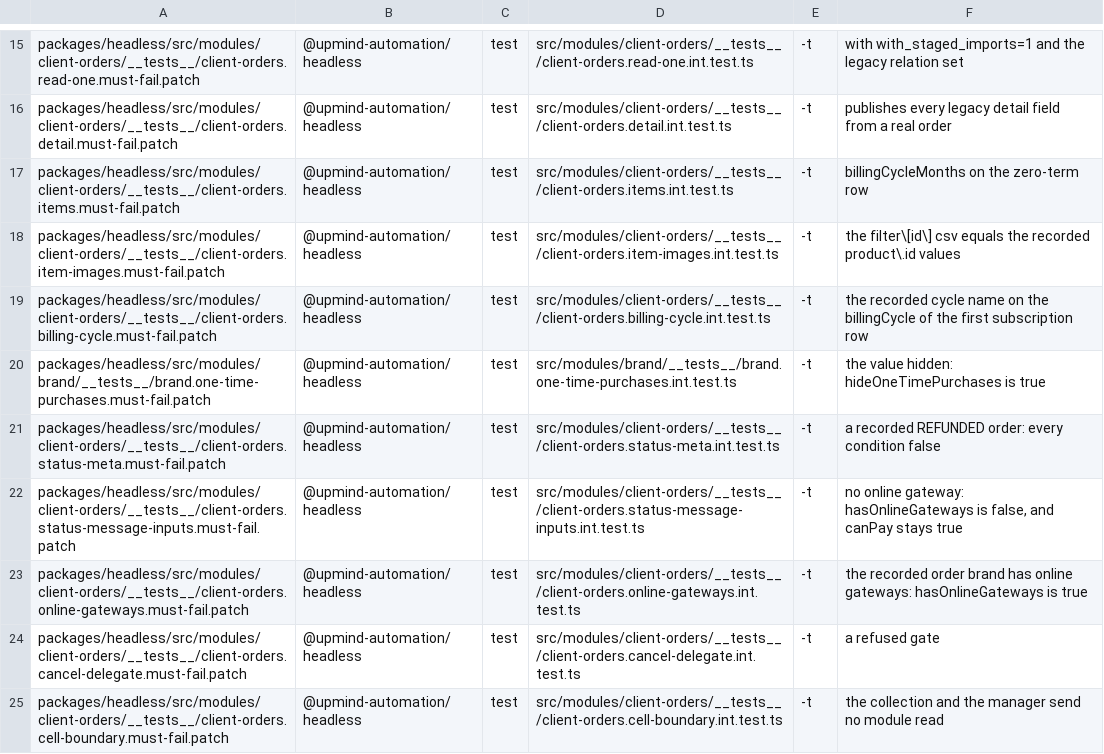
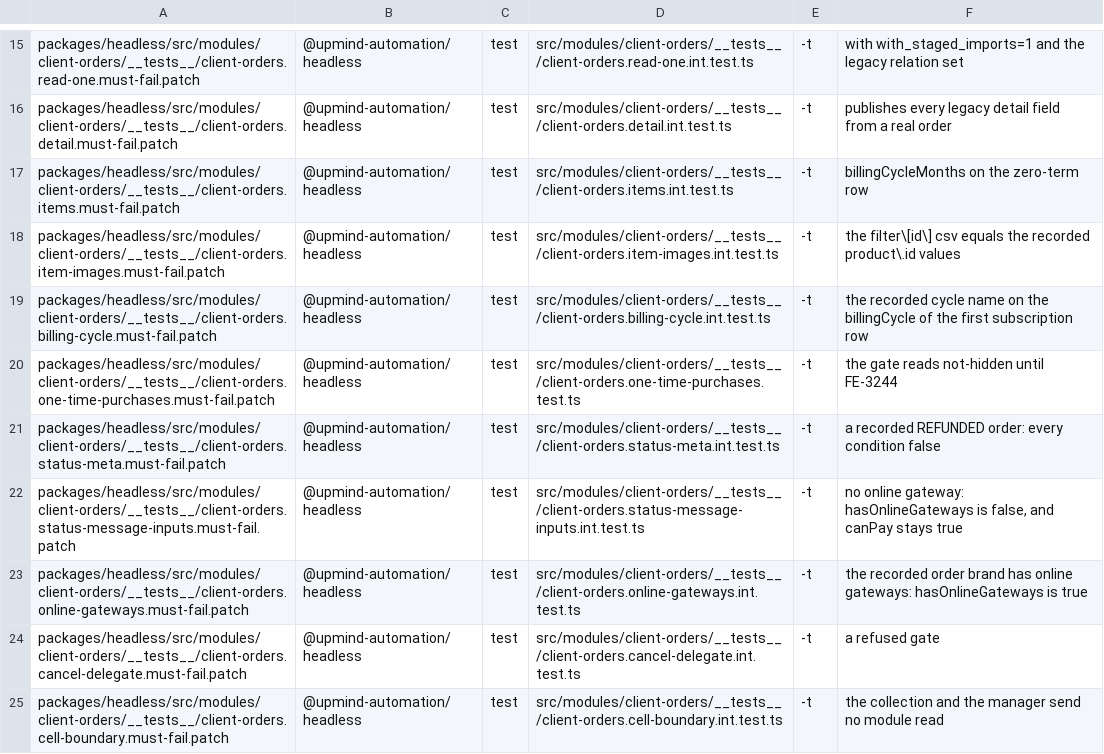
Before and after one commit to upmind/upmind-ui, a TSV file: packages/headless/src/modules/client-orders/__tests__/client-orders.controls.tsv, drawn as a sheet; only a part is shown, gaps mark what is left out.

```diff
--- a/packages/headless/src/modules/client-orders/__tests__/client-orders.controls.tsv
+++ b/packages/headless/src/modules/client-orders/__tests__/client-orders.controls.tsv
@@ -19,3 +19,3 @@ packages/headless/src/modules/client-orders/__tests__/client-orders.item-images.
 packages/headless/src/modules/client-orders/__tests__/client-orders.billing-cycle.must-fail.patch	@upmind-automation/headless	test	src/modules/client-orders/__tests__/client-orders.billing-cycle.int.test.ts	-t	the recorded cycle name on the billingCycle of the first subscription row
-packages/headless/src/modules/brand/__tests__/brand.one-time-purchases.must-fail.patch	@upmind-automation/headless	test	src/modules/brand/__tests__/brand.one-time-purchases.int.test.ts	-t	the value hidden: hideOneTimePurchases is true
+packages/headless/src/modules/client-orders/__tests__/client-orders.one-time-purchases.must-fail.patch	@upmind-automation/headless	test	src/modules/client-orders/__tests__/client-orders.one-time-purchases.test.ts	-t	the gate reads not-hidden until FE-3244
 packages/headless/src/modules/client-orders/__tests__/client-orders.status-meta.must-fail.patch	@upmind-automation/headless	test	src/modules/client-orders/__tests__/client-orders.status-meta.int.test.ts	-t	a recorded REFUNDED order: every condition false
```
Also changed, not shown: 12 other files.
